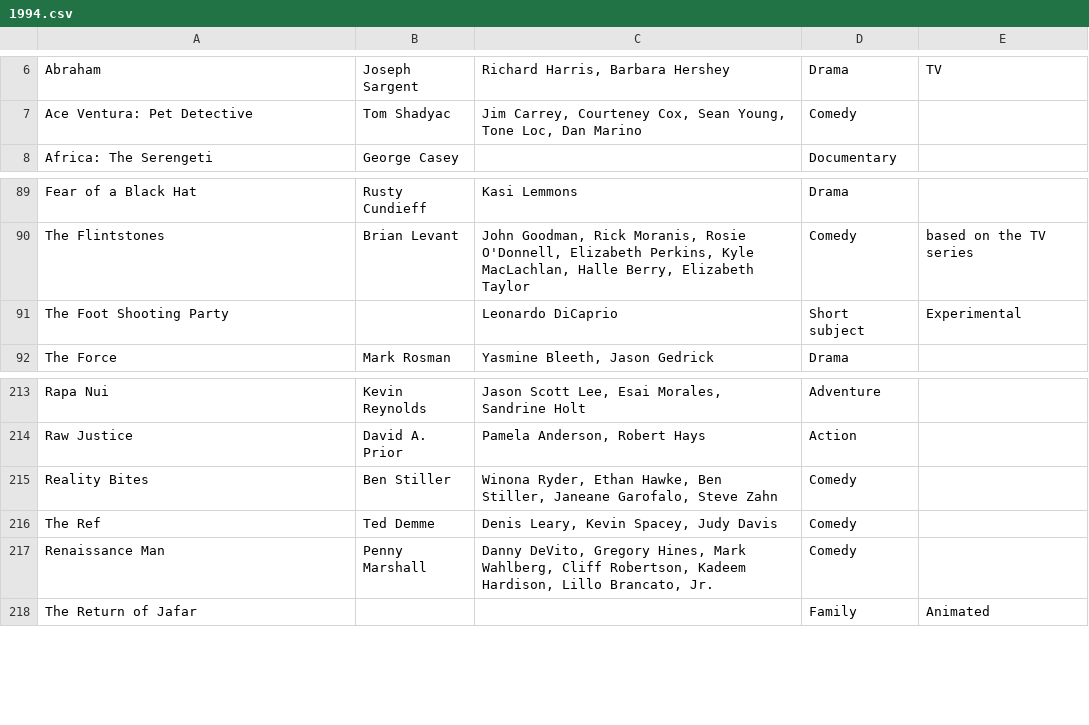
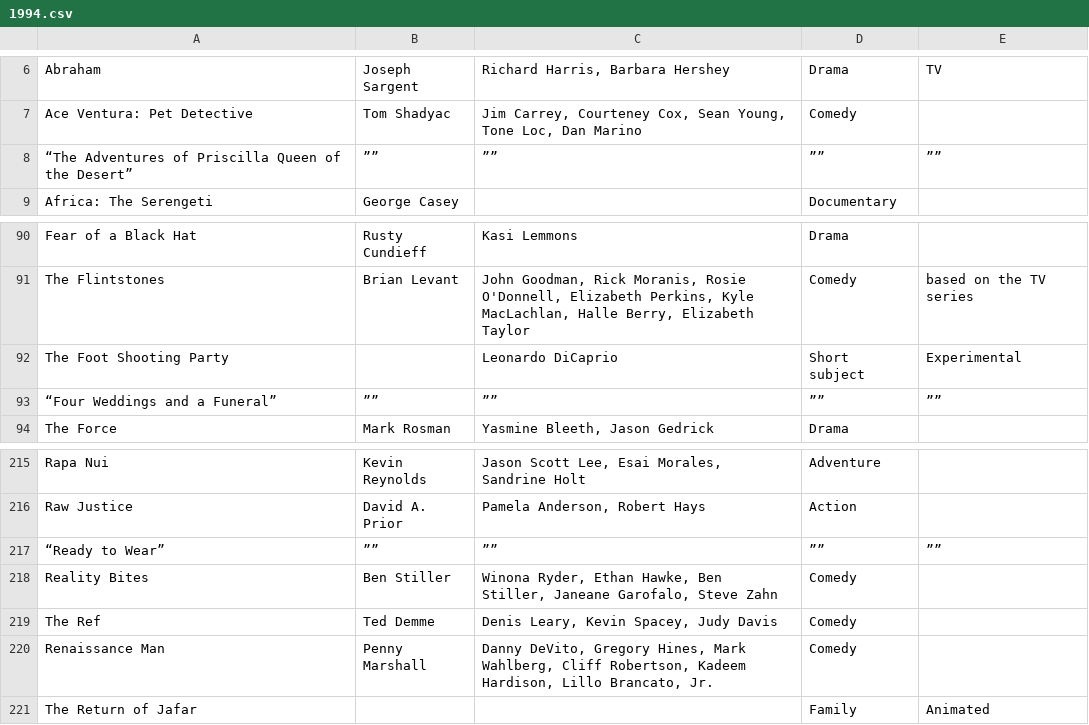
Before and after one commit to msimonds/GoldenGlobes, a CSV file: Movies by Year/1994.csv, drawn as a sheet; only a part is shown, gaps mark what is left out.

```diff
--- a/Movies by Year/1994.csv
+++ b/Movies by Year/1994.csv
@@ -7,2 +7,3 @@
 "Ace Ventura: Pet Detective","Tom Shadyac","Jim Carrey, Courteney Cox, Sean Young, Tone Loc, Dan Marino","Comedy",""
+“The Adventures of Priscilla Queen of the Desert”,””,””,””,””
 "Africa: The Serengeti","George Casey","","Documentary",""
@@ -91,2 +92,3 @@
 "The Foot Shooting Party","","Leonardo DiCaprio","Short subject","Experimental"
+“Four Weddings and a Funeral”,””,””,””,””
 "The Force","Mark Rosman","Yasmine Bleeth, Jason Gedrick","Drama",""
@@ -214,2 +216,3 @@
 "Raw Justice","David A. Prior","Pamela Anderson, Robert Hays","Action",""
+“Ready to Wear”,””,””,””,””
 "Reality Bites","Ben Stiller","Winona Ryder, Ethan Hawke, Ben Stiller, Janeane Garofalo, Steve Zahn","Comedy",""
```
Also changed, not shown: Movies by Year/2005.csv, Movies by Year/2008.csv, 21 other files.
